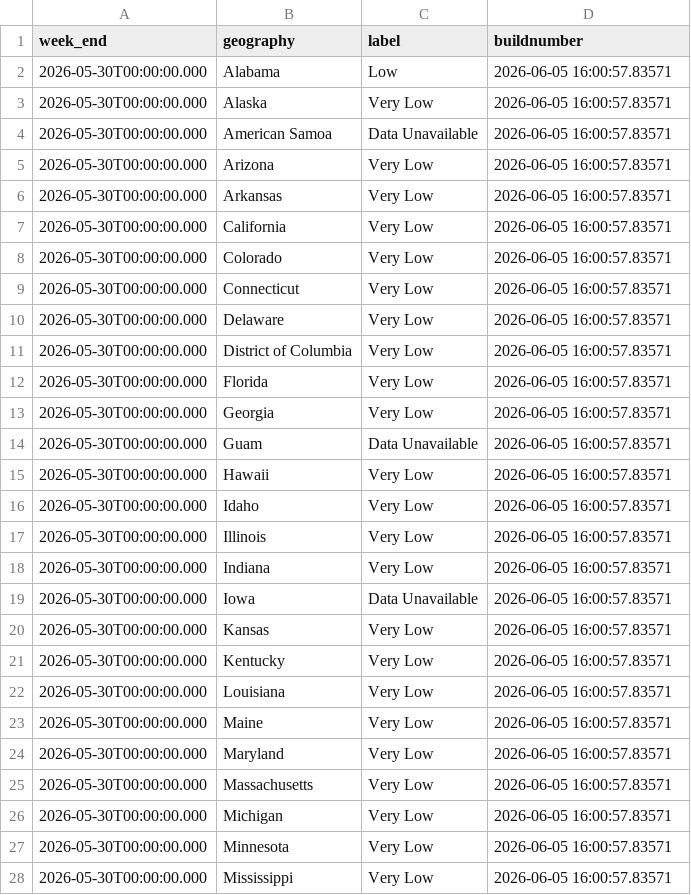
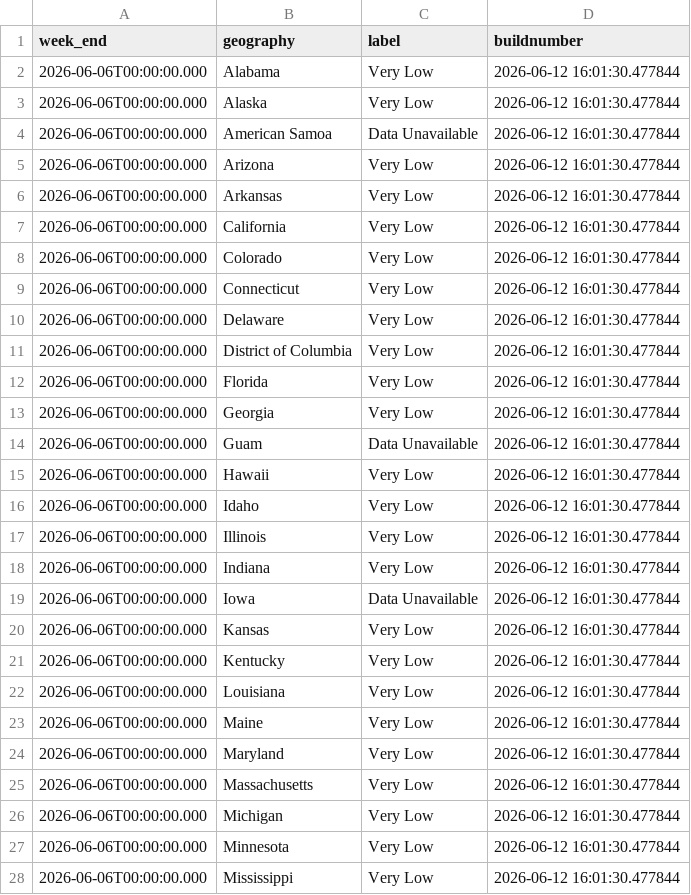
Before and after one commit to fartbagxp/health, a CSV file: data/raw/cdc_open/ari_activity_state.csv, drawn as a sheet; only a part is shown; the diff covers the shown part only.

```diff
--- a/data/raw/cdc_open/ari_activity_state.csv
+++ b/data/raw/cdc_open/ari_activity_state.csv
@@ -1,28 +1,28 @@
 "week_end","geography","label","buildnumber"
-"2026-05-30T00:00:00.000","Alabama","Low","2026-06-05 16:00:57.83571"
-"2026-05-30T00:00:00.000","Alaska","Very Low","2026-06-05 16:00:57.83571"
-"2026-05-30T00:00:00.000","American Samoa","Data Unavailable","2026-06-05 16:00:57.83571"
-"2026-05-30T00:00:00.000","Arizona","Very Low","2026-06-05 16:00:57.83571"
-"2026-05-30T00:00:00.000","Arkansas","Very Low","2026-06-05 16:00:57.83571"
-"2026-05-30T00:00:00.000","California","Very Low","2026-06-05 16:00:57.83571"
-"2026-05-30T00:00:00.000","Colorado","Very Low","2026-06-05 16:00:57.83571"
-"2026-05-30T00:00:00.000","Connecticut","Very Low","2026-06-05 16:00:57.83571"
-"2026-05-30T00:00:00.000","Delaware","Very Low","2026-06-05 16:00:57.83571"
-"2026-05-30T00:00:00.000","District of Columbia","Very Low","2026-06-05 16:00:57.83571"
-"2026-05-30T00:00:00.000","Florida","Very Low","2026-06-05 16:00:57.83571"
-"2026-05-30T00:00:00.000","Georgia","Very Low","2026-06-05 16:00:57.83571"
-"2026-05-30T00:00:00.000","Guam","Data Unavailable","2026-06-05 16:00:57.83571"
-"2026-05-30T00:00:00.000","Hawaii","Very Low","2026-06-05 16:00:57.83571"
-"2026-05-30T00:00:00.000","Idaho","Very Low","2026-06-05 16:00:57.83571"
-"2026-05-30T00:00:00.000","Illinois","Very Low","2026-06-05 16:00:57.83571"
-"2026-05-30T00:00:00.000","Indiana","Very Low","2026-06-05 16:00:57.83571"
-"2026-05-30T00:00:00.000","Iowa","Data Unavailable","2026-06-05 16:00:57.83571"
-"2026-05-30T00:00:00.000","Kansas","Very Low","2026-06-05 16:00:57.83571"
-"2026-05-30T00:00:00.000","Kentucky","Very Low","2026-06-05 16:00:57.83571"
-"2026-05-30T00:00:00.000","Louisiana","Very Low","2026-06-05 16:00:57.83571"
-"2026-05-30T00:00:00.000","Maine","Very Low","2026-06-05 16:00:57.83571"
-"2026-05-30T00:00:00.000","Maryland","Very Low","2026-06-05 16:00:57.83571"
-"2026-05-30T00:00:00.000","Massachusetts","Very Low","2026-06-05 16:00:57.83571"
-"2026-05-30T00:00:00.000","Michigan","Very Low","2026-06-05 16:00:57.83571"
-"2026-05-30T00:00:00.000","Minnesota","Very Low","2026-06-05 16:00:57.83571"
-"2026-05-30T00:00:00.000","Mississippi","Very Low","2026-06-05 16:00:57.83571"
+"2026-06-06T00:00:00.000","Alabama","Very Low","2026-06-12 16:01:30.477844"
+"2026-06-06T00:00:00.000","Alaska","Very Low","2026-06-12 16:01:30.477844"
+"2026-06-06T00:00:00.000","American Samoa","Data Unavailable","2026-06-12 16:01:30.477844"
+"2026-06-06T00:00:00.000","Arizona","Very Low","2026-06-12 16:01:30.477844"
+"2026-06-06T00:00:00.000","Arkansas","Very Low","2026-06-12 16:01:30.477844"
+"2026-06-06T00:00:00.000","California","Very Low","2026-06-12 16:01:30.477844"
+"2026-06-06T00:00:00.000","Colorado","Very Low","2026-06-12 16:01:30.477844"
+"2026-06-06T00:00:00.000","Connecticut","Very Low","2026-06-12 16:01:30.477844"
+"2026-06-06T00:00:00.000","Delaware","Very Low","2026-06-12 16:01:30.477844"
+"2026-06-06T00:00:00.000","District of Columbia","Very Low","2026-06-12 16:01:30.477844"
+"2026-06-06T00:00:00.000","Florida","Very Low","2026-06-12 16:01:30.477844"
+"2026-06-06T00:00:00.000","Georgia","Very Low","2026-06-12 16:01:30.477844"
+"2026-06-06T00:00:00.000","Guam","Data Unavailable","2026-06-12 16:01:30.477844"
+"2026-06-06T00:00:00.000","Hawaii","Very Low","2026-06-12 16:01:30.477844"
+"2026-06-06T00:00:00.000","Idaho","Very Low","2026-06-12 16:01:30.477844"
+"2026-06-06T00:00:00.000","Illinois","Very Low","2026-06-12 16:01:30.477844"
+"2026-06-06T00:00:00.000","Indiana","Very Low","2026-06-12 16:01:30.477844"
+"2026-06-06T00:00:00.000","Iowa","Data Unavailable","2026-06-12 16:01:30.477844"
+"2026-06-06T00:00:00.000","Kansas","Very Low","2026-06-12 16:01:30.477844"
+"2026-06-06T00:00:00.000","Kentucky","Very Low","2026-06-12 16:01:30.477844"
+"2026-06-06T00:00:00.000","Louisiana","Very Low","2026-06-12 16:01:30.477844"
+"2026-06-06T00:00:00.000","Maine","Very Low","2026-06-12 16:01:30.477844"
+"2026-06-06T00:00:00.000","Maryland","Very Low","2026-06-12 16:01:30.477844"
+"2026-06-06T00:00:00.000","Massachusetts","Very Low","2026-06-12 16:01:30.477844"
+"2026-06-06T00:00:00.000","Michigan","Very Low","2026-06-12 16:01:30.477844"
+"2026-06-06T00:00:00.000","Minnesota","Very Low","2026-06-12 16:01:30.477844"
+"2026-06-06T00:00:00.000","Mississippi","Very Low","2026-06-12 16:01:30.477844"
```
Also changed, not shown: 62 edited cells elsewhere in this file, data/raw/cdc_open/cumulative_covid_hosp.csv, data/raw/cdc_open/cumulative_rsv_hosp.csv, 21 other files.
